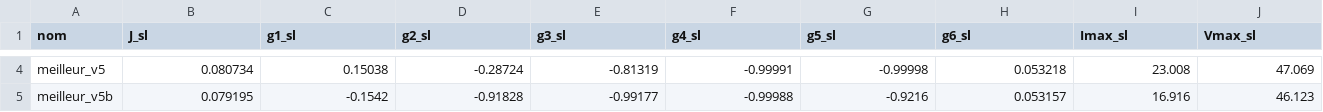
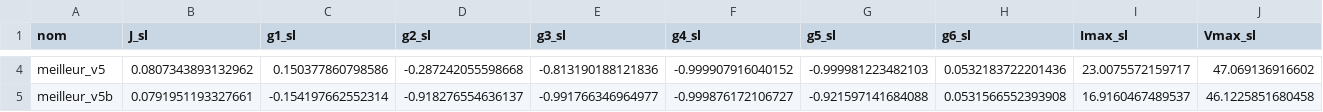
Before and after one commit to logarythme19/work, a CSV file: validation_simulink/simulink_results.csv, drawn as a sheet; only a part is shown, gaps mark what is left out; the diff covers the shown part only; the diff names each change by its address in the sheet, - before the commit and + after, or states it on an @@ line.

```diff
--- a/validation_simulink/simulink_results.csv
+++ b/validation_simulink/simulink_results.csv
-B4 (J_sl): 0.080734
+B4 (J_sl): 0.0807343893132962
-C4 (g1_sl): 0.15038
+C4 (g1_sl): 0.150377860798586
-D4 (g2_sl): -0.28724
+D4 (g2_sl): -0.287242055598668
-E4 (g3_sl): -0.81319
+E4 (g3_sl): -0.813190188121836
-F4 (g4_sl): -0.99991
+F4 (g4_sl): -0.999907916040152
-G4 (g5_sl): -0.99998
+G4 (g5_sl): -0.999981223482103
-H4 (g6_sl): 0.053218
+H4 (g6_sl): 0.0532183722201436
-I4 (Imax_sl): 23.008
+I4 (Imax_sl): 23.0075572159717
-J4 (Vmax_sl): 47.069
+J4 (Vmax_sl): 47.069136916602
-B5 (J_sl): 0.079195
+B5 (J_sl): 0.0791951193327661
-C5 (g1_sl): -0.1542
+C5 (g1_sl): -0.154197662552314
-D5 (g2_sl): -0.91828
+D5 (g2_sl): -0.918276554636137
-E5 (g3_sl): -0.99177
+E5 (g3_sl): -0.991766346964977
-F5 (g4_sl): -0.99988
+F5 (g4_sl): -0.999876172106727
-G5 (g5_sl): -0.9216
+G5 (g5_sl): -0.921597141684088
-H5 (g6_sl): 0.053157
+H5 (g6_sl): 0.0531566552393908
-I5 (Imax_sl): 16.916
+I5 (Imax_sl): 16.9160467489537
-J5 (Vmax_sl): 46.123
+J5 (Vmax_sl): 46.1225851680458
```
Also changed, not shown: 66 edited cells elsewhere in this file.
